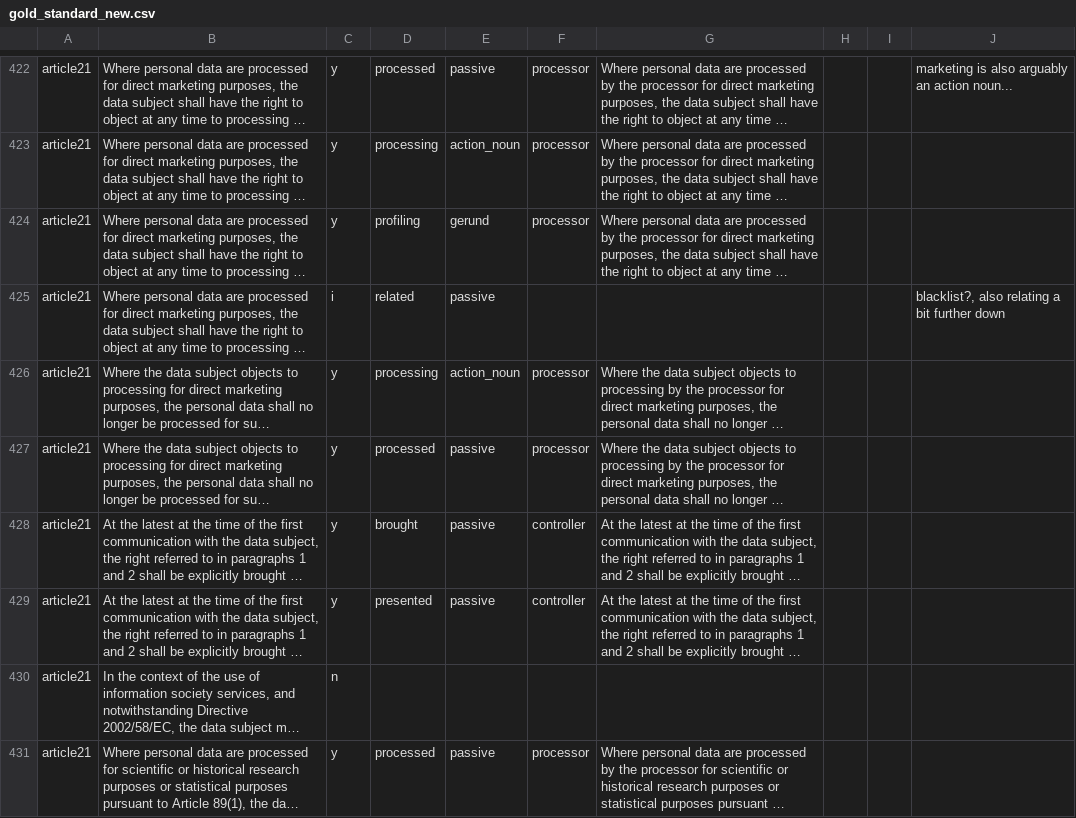
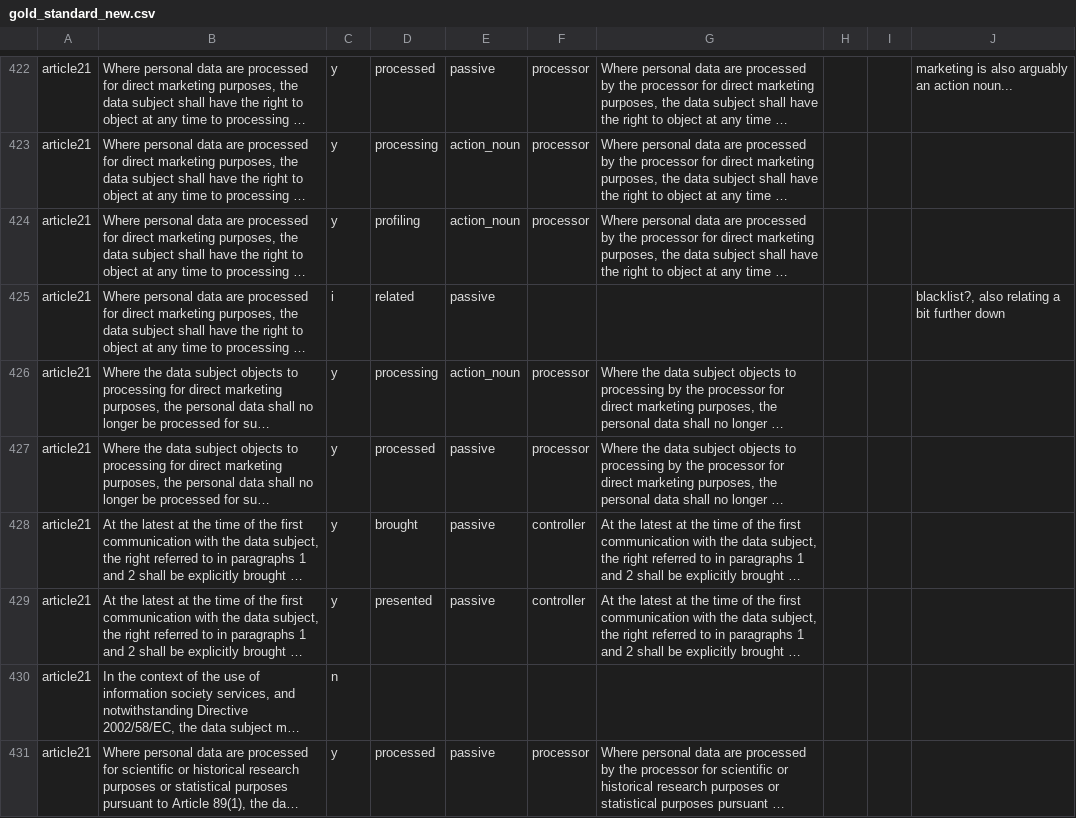
Before and after one commit to AnastasiyaDmrsk/Legal-Definitions-and-Implicit-Actor-Extension, a CSV file: src/data/gold_standard/implicit/gold_standard_new.csv, drawn as a sheet; only a part is shown, gaps mark what is left out; long unchanged cells end in …; the diff names each change by its address in the sheet, - before the commit and + after, or states it on an @@ line.

Commit message:
Add tiny fix to gs

```diff
--- a/src/data/gold_standard/implicit/gold_standard_new.csv
+++ b/src/data/gold_standard/implicit/gold_standard_new.csv
-E424: gerund
+E424: action_noun
```
